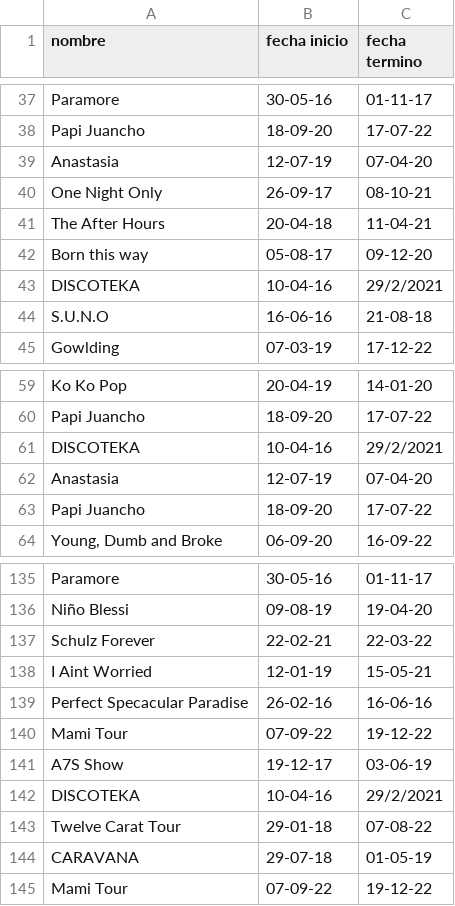
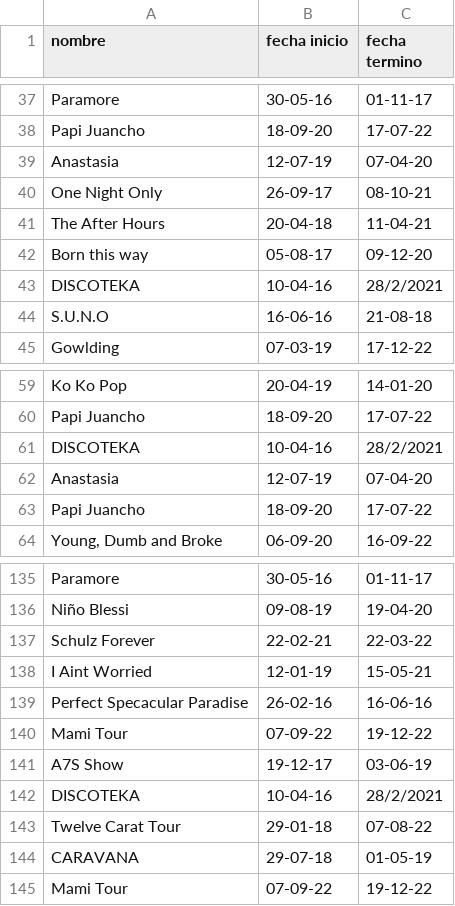
Before and after one commit to Borjampm/Proyecto_BDD, a CSV file: Entrega 2/Datos Impares/Tour.csv, drawn as a sheet; only a part is shown, gaps mark what is left out.

```diff
--- a/Entrega 2/Datos Impares/Tour.csv
+++ b/Entrega 2/Datos Impares/Tour.csv
@@ -42,3 +42,3 @@ The After Hours,20-04-18,11-04-21
 Born this way,05-08-17,09-12-20
-DISCOTEKA,10-04-16,29/2/2021
+DISCOTEKA,10-04-16,28/2/2021
 S.U.N.O,16-06-16,21-08-18
@@ -60,3 +60,3 @@ Ko Ko Pop,20-04-19,14-01-20
 Papi Juancho,18-09-20,17-07-22
-DISCOTEKA,10-04-16,29/2/2021
+DISCOTEKA,10-04-16,28/2/2021
 Anastasia,12-07-19,07-04-20
@@ -141,3 +141,3 @@ Mami Tour,07-09-22,19-12-22
 A7S Show,19-12-17,03-06-19
-DISCOTEKA,10-04-16,29/2/2021
+DISCOTEKA,10-04-16,28/2/2021
 Twelve Carat Tour,29-01-18,07-08-22
```
Also changed, not shown: Entrega 2/Datos Impares/Tour_limpio.csv, 1 other file.
